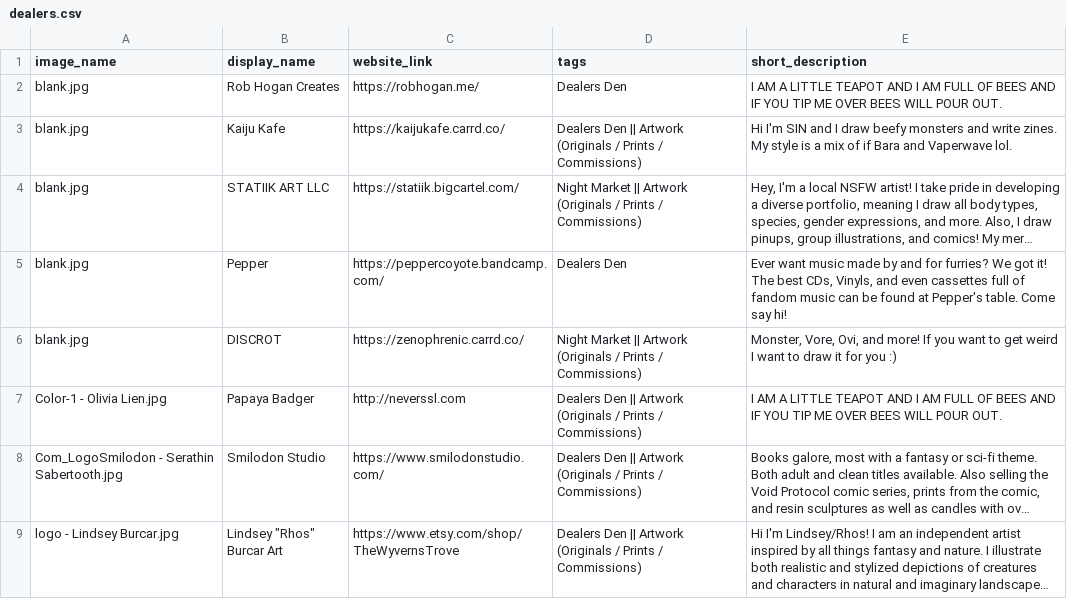
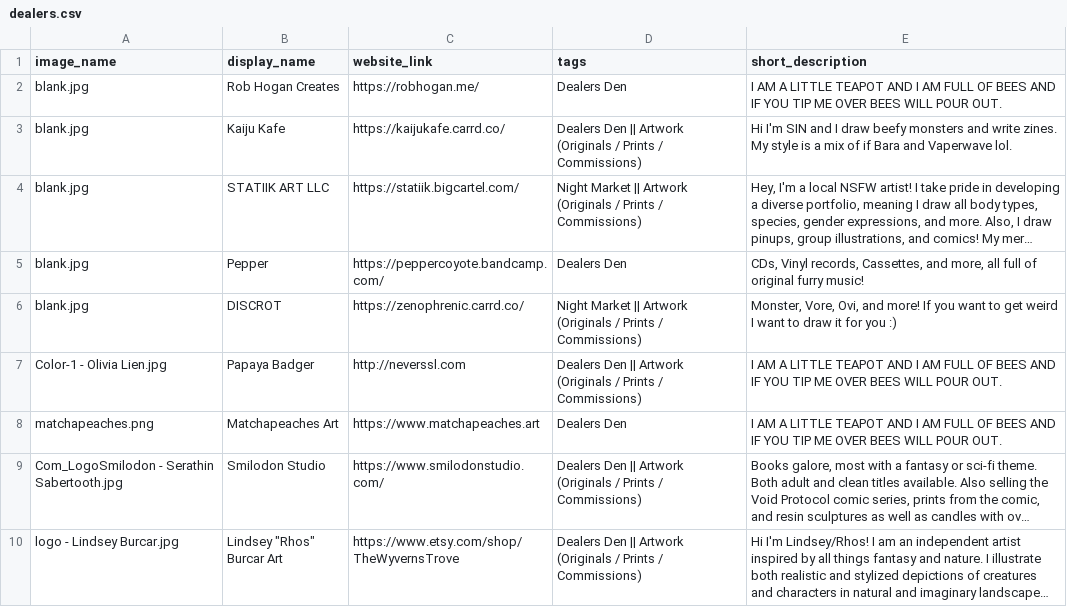
Before and after one commit to FurSquared/dealer-listing-page, a CSV file: data/dealers.csv, drawn as a sheet; only a part is shown; long unchanged cells end in …; the diff names each change by its address in the sheet, - before the commit and + after, or states it on an @@ line.

Commit message:
Updating matchapeaches and some other edits

```diff
--- a/data/dealers.csv
+++ b/data/dealers.csv
-E5 (short_description): Ever want music made by and for furries? We got it! The best CDs, Vinyls, and even cassettes full of fandom music can be found at Pepper's table. Come say hi!
+E5 (short_description): CDs, Vinyl records, Cassettes, and more, all full of original furry music!
+row 8: matchapeaches.png | Matchapeaches Art | https://www.matchapeaches.art | Dealers Den | I AM A LITTLE TEAPOT AND I AM FULL OF BEES AND IF YOU TIP ME OVER BEES WILL POUR OUT.
```
Also changed, not shown: 9 other files.
